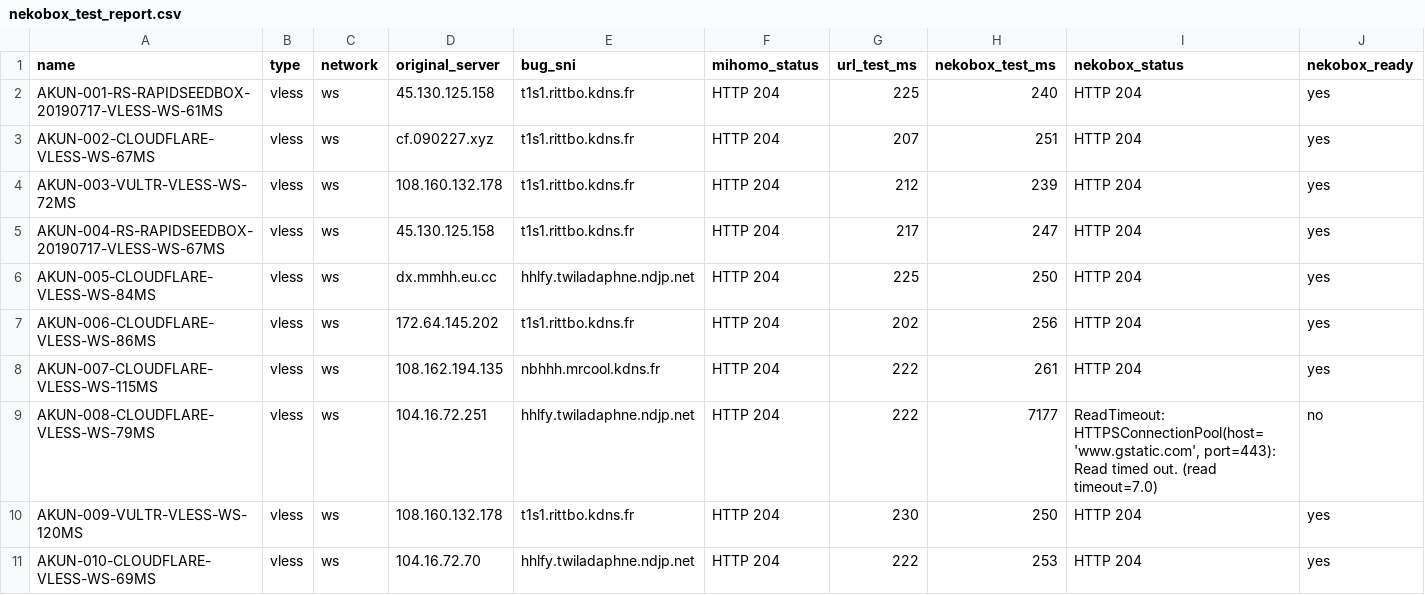
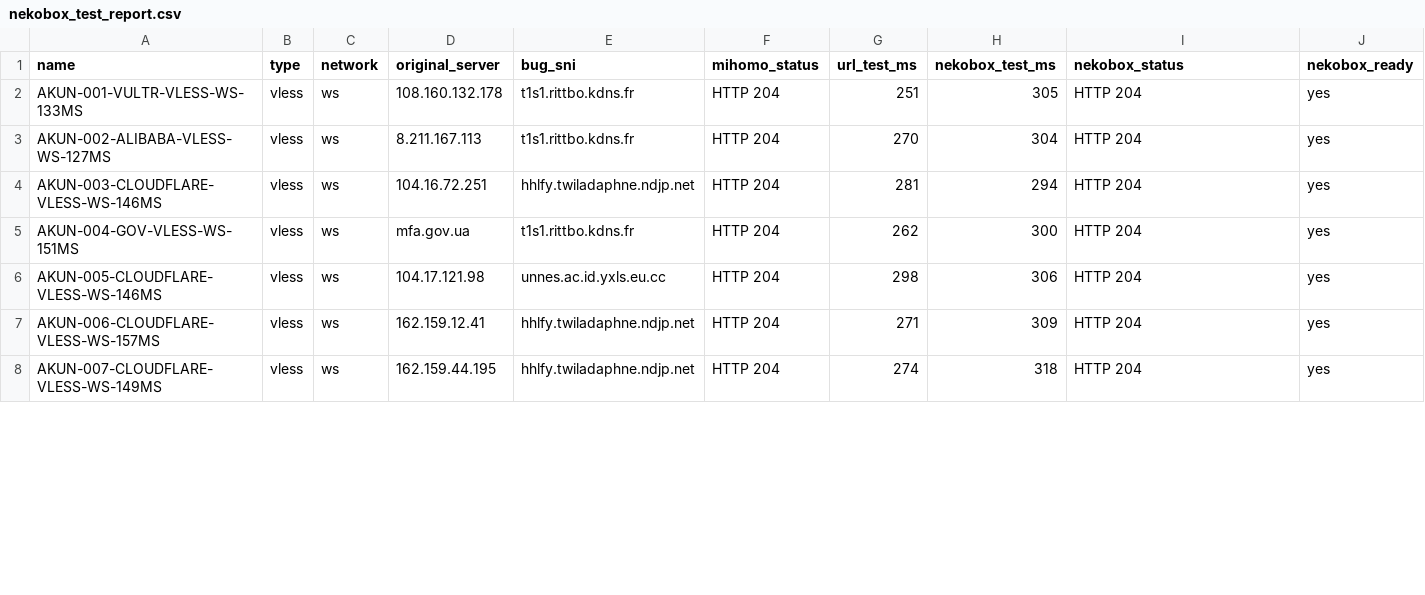
Before and after one commit to adiorany3/ConvertYAML, a CSV file: nekobox_test_report.csv, drawn as a sheet; only a part is shown; the diff covers the shown part only.

```diff
--- a/nekobox_test_report.csv
+++ b/nekobox_test_report.csv
@@ -1,11 +1,8 @@
 name,type,network,original_server,bug_sni,mihomo_status,url_test_ms,nekobox_test_ms,nekobox_status,nekobox_ready
-AKUN-001-RS-RAPIDSEEDBOX-20190717-VLESS-WS-61MS,vless,ws,45.130.125.158,t1s1.rittbo.kdns.fr,HTTP 204,225,240,HTTP 204,yes
-AKUN-002-CLOUDFLARE-VLESS-WS-67MS,vless,ws,cf.090227.xyz,t1s1.rittbo.kdns.fr,HTTP 204,207,251,HTTP 204,yes
-AKUN-003-VULTR-VLESS-WS-72MS,vless,ws,108.160.132.178,t1s1.rittbo.kdns.fr,HTTP 204,212,239,HTTP 204,yes
-AKUN-004-RS-RAPIDSEEDBOX-20190717-VLESS-WS-67MS,vless,ws,45.130.125.158,t1s1.rittbo.kdns.fr,HTTP 204,217,247,HTTP 204,yes
-AKUN-005-CLOUDFLARE-VLESS-WS-84MS,vless,ws,dx.mmhh.eu.cc,hhlfy.twiladaphne.ndjp.net,HTTP 204,225,250,HTTP 204,yes
-AKUN-006-CLOUDFLARE-VLESS-WS-86MS,vless,ws,172.64.145.202,t1s1.rittbo.kdns.fr,HTTP 204,202,256,HTTP 204,yes
-AKUN-007-CLOUDFLARE-VLESS-WS-115MS,vless,ws,108.162.194.135,nbhhh.mrcool.kdns.fr,HTTP 204,222,261,HTTP 204,yes
-AKUN-008-CLOUDFLARE-VLESS-WS-79MS,vless,ws,104.16.72.251,hhlfy.twiladaphne.ndjp.net,HTTP 204,222,7177,"ReadTimeout: HTTPSConnectionPool(host='www.gstatic.com', port=443): Read timed out. (read timeout=7.0)",no
-AKUN-009-VULTR-VLESS-WS-120MS,vless,ws,108.160.132.178,t1s1.rittbo.kdns.fr,HTTP 204,230,250,HTTP 204,yes
-AKUN-010-CLOUDFLARE-VLESS-WS-69MS,vless,ws,104.16.72.70,hhlfy.twiladaphne.ndjp.net,HTTP 204,222,253,HTTP 204,yes
+AKUN-001-VULTR-VLESS-WS-133MS,vless,ws,108.160.132.178,t1s1.rittbo.kdns.fr,HTTP 204,251,305,HTTP 204,yes
+AKUN-002-ALIBABA-VLESS-WS-127MS,vless,ws,8.211.167.113,t1s1.rittbo.kdns.fr,HTTP 204,270,304,HTTP 204,yes
+AKUN-003-CLOUDFLARE-VLESS-WS-146MS,vless,ws,104.16.72.251,hhlfy.twiladaphne.ndjp.net,HTTP 204,281,294,HTTP 204,yes
+AKUN-004-GOV-VLESS-WS-151MS,vless,ws,mfa.gov.ua,t1s1.rittbo.kdns.fr,HTTP 204,262,300,HTTP 204,yes
+AKUN-005-CLOUDFLARE-VLESS-WS-146MS,vless,ws,104.17.121.98,unnes.ac.id.yxls.eu.cc,HTTP 204,298,306,HTTP 204,yes
+AKUN-006-CLOUDFLARE-VLESS-WS-157MS,vless,ws,162.159.12.41,hhlfy.twiladaphne.ndjp.net,HTTP 204,271,309,HTTP 204,yes
+AKUN-007-CLOUDFLARE-VLESS-WS-149MS,vless,ws,162.159.44.195,hhlfy.twiladaphne.ndjp.net,HTTP 204,274,318,HTTP 204,yes
```
Also changed, not shown: 2 added rows and 3 edited cells elsewhere in this file, urltest_report.csv, 11 other files.
